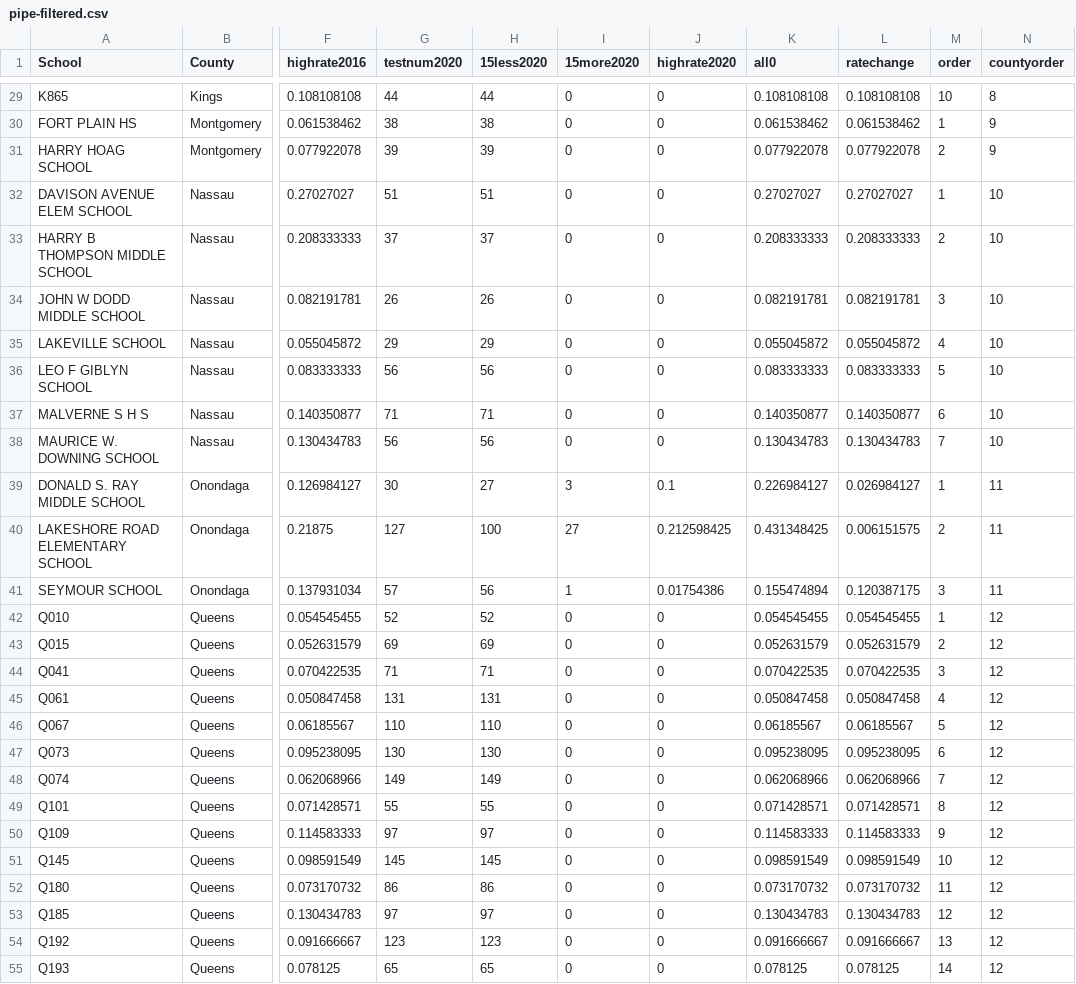
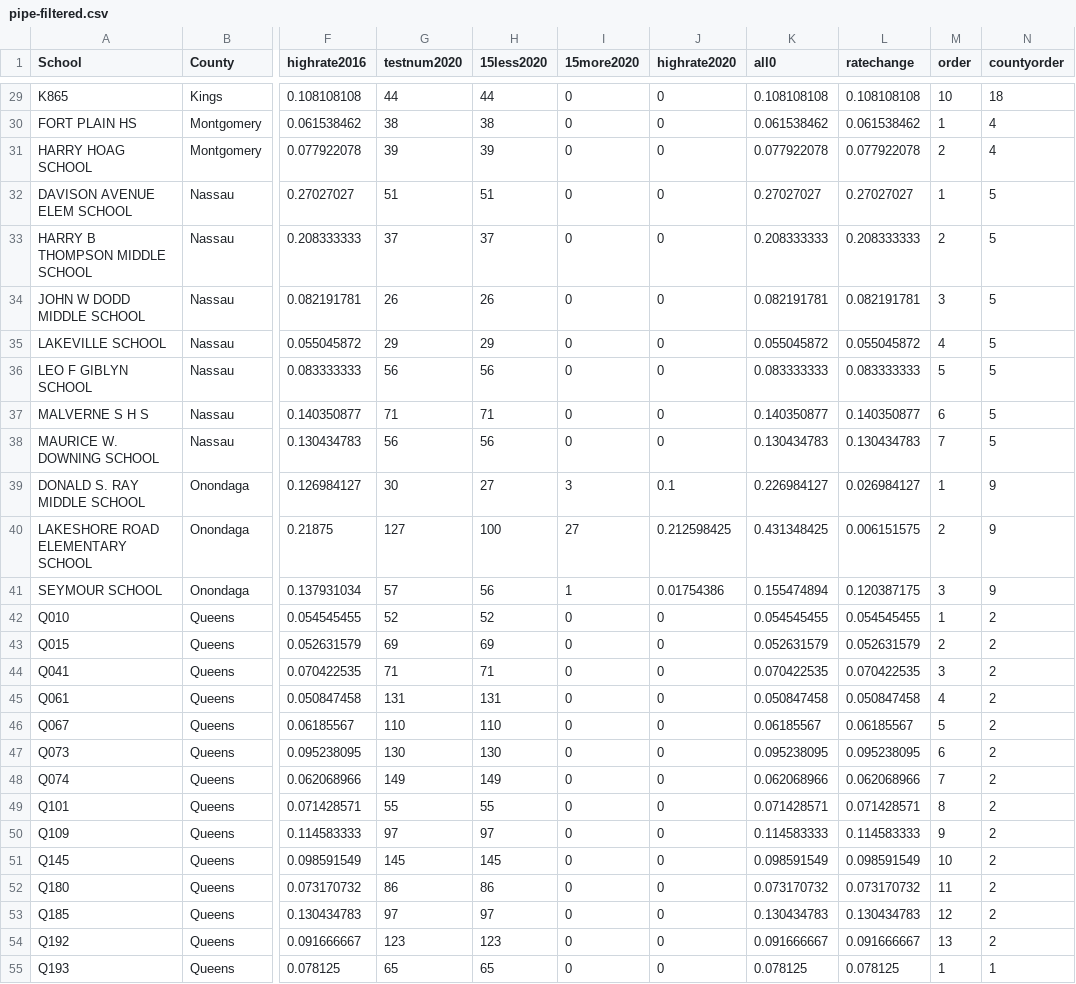
Before and after one commit to Leeshrrr/city-as-system, a CSV file: jsons/pipe-filtered.csv, drawn as a sheet; only a part is shown, gaps mark what is left out; the diff covers the shown part only; the diff names each change by its address in the sheet, - before the commit and + after, or states it on an @@ line.

```diff
--- a/jsons/pipe-filtered.csv
+++ b/jsons/pipe-filtered.csv
-N29 (countyorder): 8
+N29 (countyorder): 18
-N30:N31 (countyorder): 9
+N30:N31 (countyorder): 4
-N32:N38 (countyorder): 10
+N32:N38 (countyorder): 5
-N39:N41 (countyorder): 11
+N39:N41 (countyorder): 9
-N42:N54 (countyorder): 12
+N42:N54 (countyorder): 2
-M55 (order): 14
+M55 (order): 1
-N55 (countyorder): 12
+N55 (countyorder): 1
```
Also changed, not shown: 98 edited cells elsewhere in this file, 5 other files.
